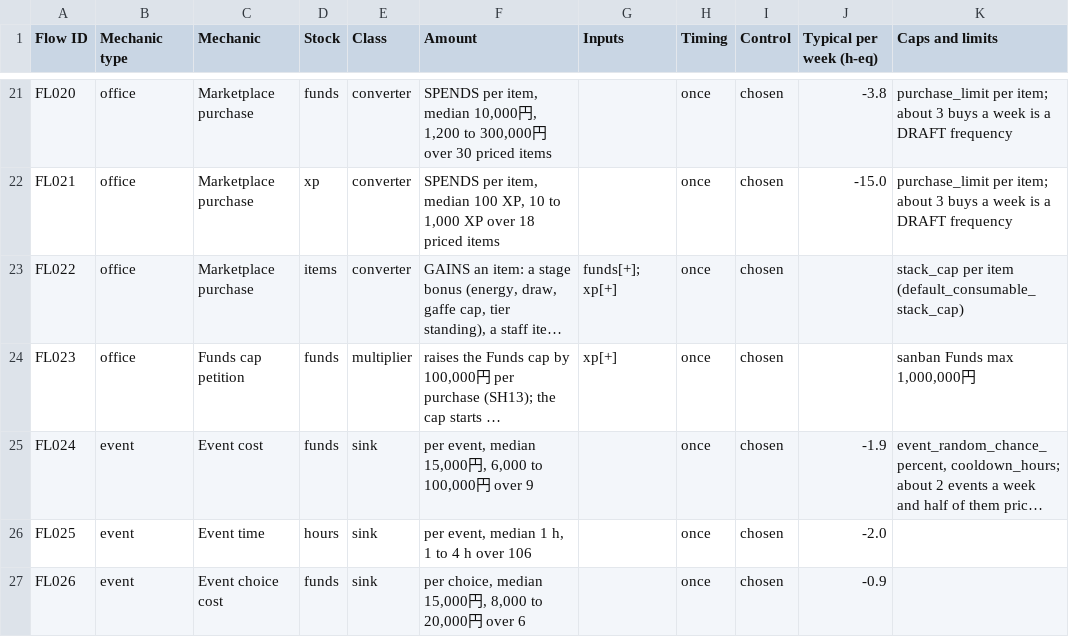
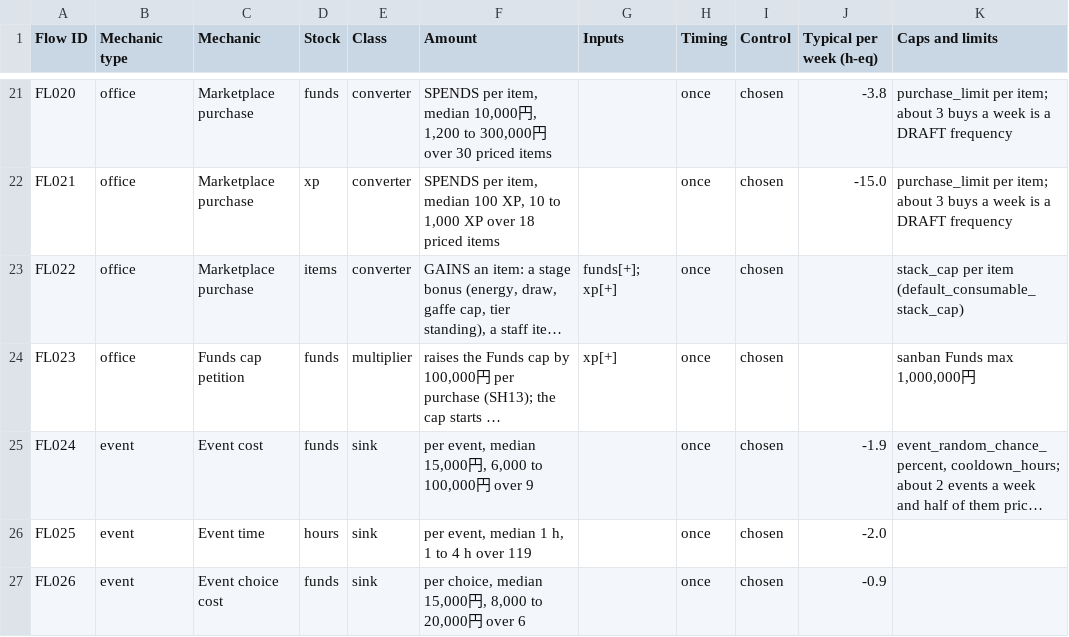
Before and after one commit to Lotusmonogatari/CoP-Deckbuilder, a CSV file: design/economy/economy_catalog.csv, drawn as a sheet; only a part is shown, gaps mark what is left out; long unchanged cells end in …; the diff covers the shown part only; the diff names each change by its address in the sheet, - before the commit and + after, or states it on an @@ line.

```diff
--- a/design/economy/economy_catalog.csv
+++ b/design/economy/economy_catalog.csv
-F26 (Amount): per event, median 1 h, 1 to 4 h over 106
+F26 (Amount): per event, median 1 h, 1 to 4 h over 119
```
Also changed, not shown: 2 added rows and 2 edited cells elsewhere in this file, design/economy/economy_flows_manual.csv, 23 other files.
